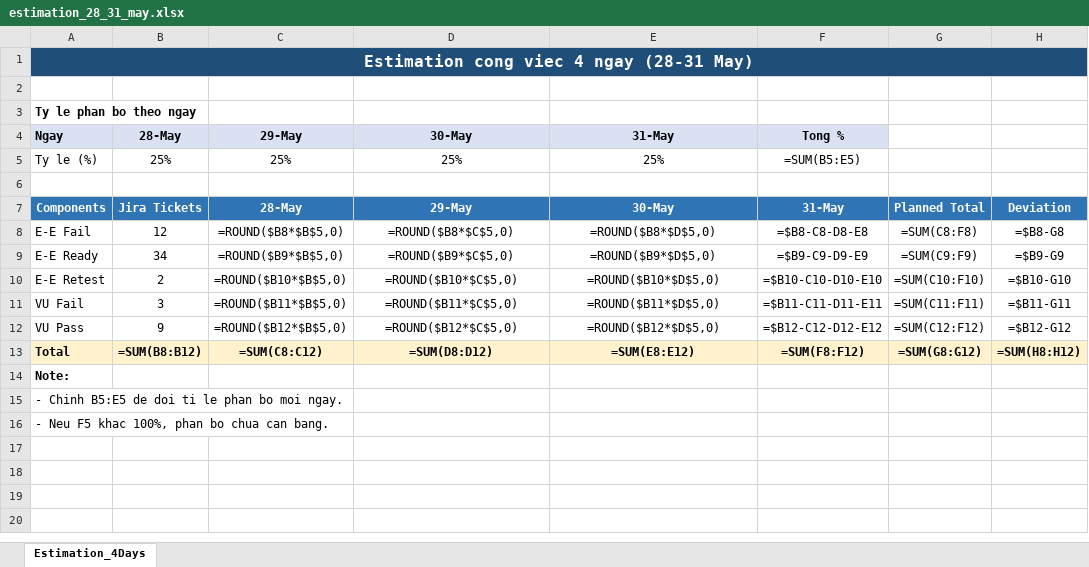
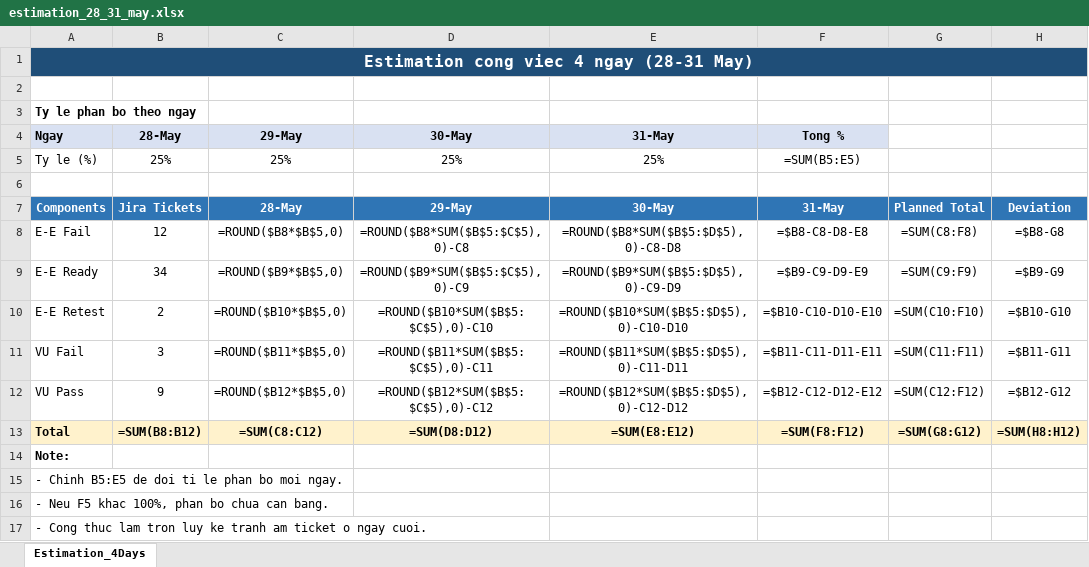
Before and after one commit to MaiNguyen939/PlaywrightBBD, an Excel workbook: estimation_28_31_may.xlsx, sheet Estimation_4Days, drawn as a sheet; values as stored, in another font and other column widths than the file's, no borders; formulas without a stored value are shown as written; the diff names each change by its address in the sheet, - before the commit and + after, or states it on an @@ line.

```diff
--- a/estimation_28_31_may.xlsx (sheet Estimation_4Days)
+++ b/estimation_28_31_may.xlsx (sheet Estimation_4Days)
-D8 (30-May): =ROUND($B8*$C$5,0)
+D8 (30-May): =ROUND($B8*SUM($B$5:$C$5),0)-C8
-E8 (31-May): =ROUND($B8*$D$5,0)
+E8 (31-May): =ROUND($B8*SUM($B$5:$D$5),0)-C8-D8
-D9 (30-May): =ROUND($B9*$C$5,0)
+D9 (30-May): =ROUND($B9*SUM($B$5:$C$5),0)-C9
-E9 (31-May): =ROUND($B9*$D$5,0)
+E9 (31-May): =ROUND($B9*SUM($B$5:$D$5),0)-C9-D9
-D10 (30-May): =ROUND($B10*$C$5,0)
+D10 (30-May): =ROUND($B10*SUM($B$5:$C$5),0)-C10
-E10 (31-May): =ROUND($B10*$D$5,0)
+E10 (31-May): =ROUND($B10*SUM($B$5:$D$5),0)-C10-D10
-D11 (30-May): =ROUND($B11*$C$5,0)
+D11 (30-May): =ROUND($B11*SUM($B$5:$C$5),0)-C11
-E11 (31-May): =ROUND($B11*$D$5,0)
+E11 (31-May): =ROUND($B11*SUM($B$5:$D$5),0)-C11-D11
-D12 (30-May): =ROUND($B12*$C$5,0)
+D12 (30-May): =ROUND($B12*SUM($B$5:$C$5),0)-C12
-E12 (31-May): =ROUND($B12*$D$5,0)
+E12 (31-May): =ROUND($B12*SUM($B$5:$D$5),0)-C12-D12
+row 17: - Cong thuc lam tron luy ke tranh am ticket o ngay cuoi.
```
